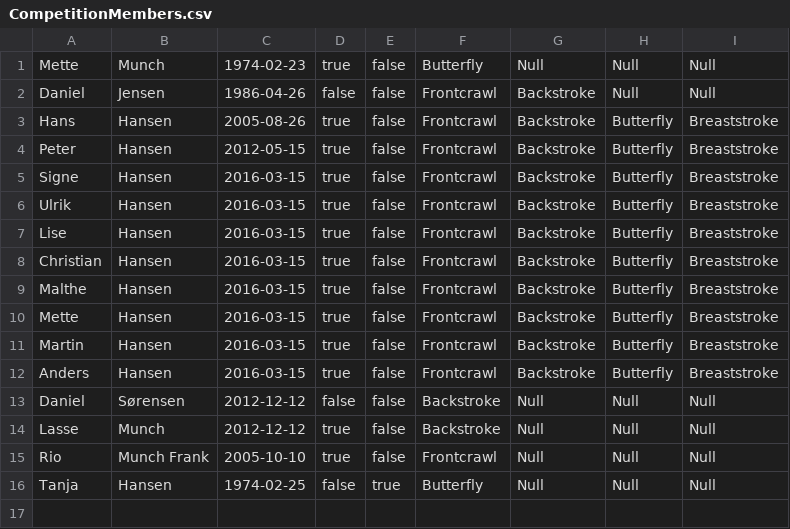
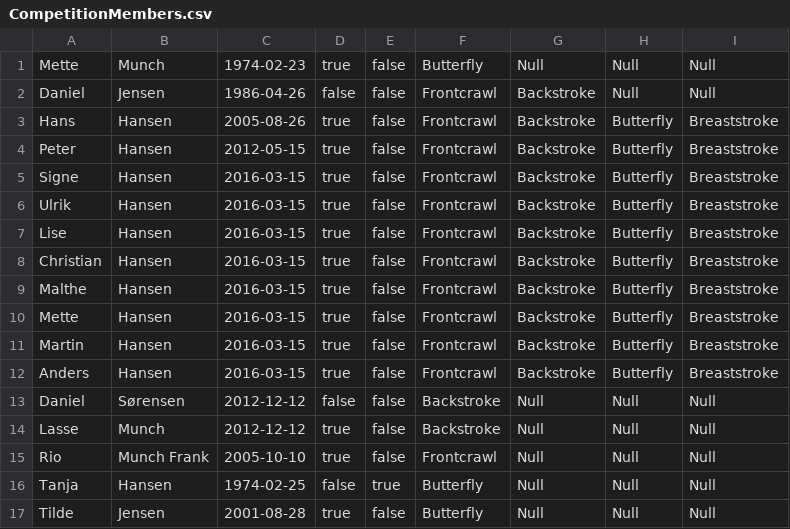
Before and after one commit to MartinEllebyBerg/Delfinen, a CSV file: src/data_source/CompetitionMembers.csv, drawn as a sheet.

```diff
--- a/src/data_source/CompetitionMembers.csv
+++ b/src/data_source/CompetitionMembers.csv
@@ -16 +16,2 @@ Rio;Munch Frank;2005-10-10;true;false;Frontcrawl;Null;Null;Null
 Tanja;Hansen;1974-02-25;false;true;Butterfly;Null;Null;Null
+Tilde;Jensen;2001-08-28;true;false;Butterfly;Null;Null;Null
```
Also changed, not shown: 1 other file.
